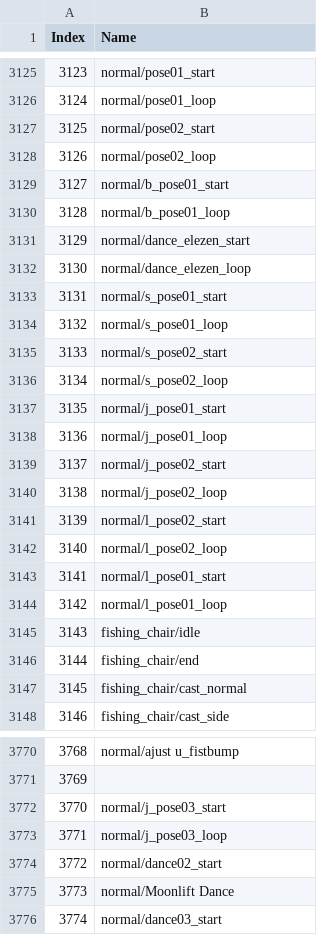
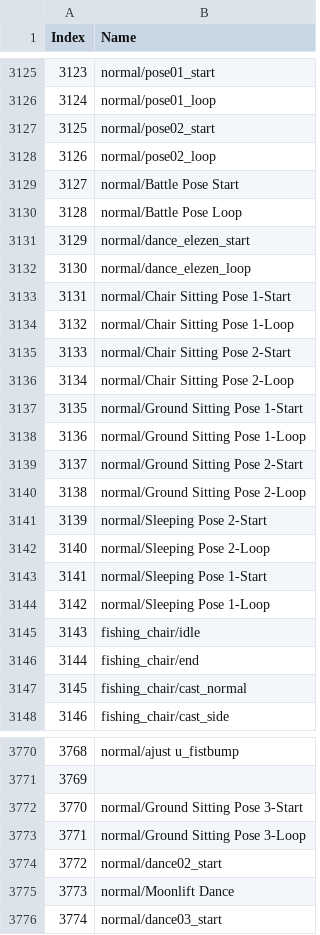
Before and after one commit to imchillin/CMTool, a CSV file: ConceptMatrix/Resources/actiontimeline.csv, drawn as a sheet; only a part is shown, gaps mark what is left out.

```diff
--- a/ConceptMatrix/Resources/actiontimeline.csv
+++ b/ConceptMatrix/Resources/actiontimeline.csv
@@ -3128,18 +3128,18 @@ Index, Name
 3126,"normal/pose02_loop"
-3127,"normal/b_pose01_start"
-3128,"normal/b_pose01_loop"
+3127,"normal/Battle Pose Start"
+3128,"normal/Battle Pose Loop"
 3129,"normal/dance_elezen_start"
 3130,"normal/dance_elezen_loop"
-3131,"normal/s_pose01_start"
-3132,"normal/s_pose01_loop"
-3133,"normal/s_pose02_start"
-3134,"normal/s_pose02_loop"
-3135,"normal/j_pose01_start"
-3136,"normal/j_pose01_loop"
-3137,"normal/j_pose02_start"
-3138,"normal/j_pose02_loop"
-3139,"normal/l_pose02_start"
-3140,"normal/l_pose02_loop"
-3141,"normal/l_pose01_start"
-3142,"normal/l_pose01_loop"
+3131,"normal/Chair Sitting Pose 1-Start"
+3132,"normal/Chair Sitting Pose 1-Loop"
+3133,"normal/Chair Sitting Pose 2-Start"
+3134,"normal/Chair Sitting Pose 2-Loop"
+3135,"normal/Ground Sitting Pose 1-Start"
+3136,"normal/Ground Sitting Pose 1-Loop"
+3137,"normal/Ground Sitting Pose 2-Start"
+3138,"normal/Ground Sitting Pose 2-Loop"
+3139,"normal/Sleeping Pose 2-Start"
+3140,"normal/Sleeping Pose 2-Loop"
+3141,"normal/Sleeping Pose 1-Start"
+3142,"normal/Sleeping Pose 1-Loop"
 3143,"fishing_chair/idle"
@@ -3771,4 +3771,4 @@ Index, Name
 3769,""
-3770,"normal/j_pose03_start"
-3771,"normal/j_pose03_loop"
+3770,"normal/Ground Sitting Pose 3-Start"
+3771,"normal/Ground Sitting Pose 3-Loop"
 3772,"normal/dance02_start"
```
Also changed, not shown: 1 other file.
